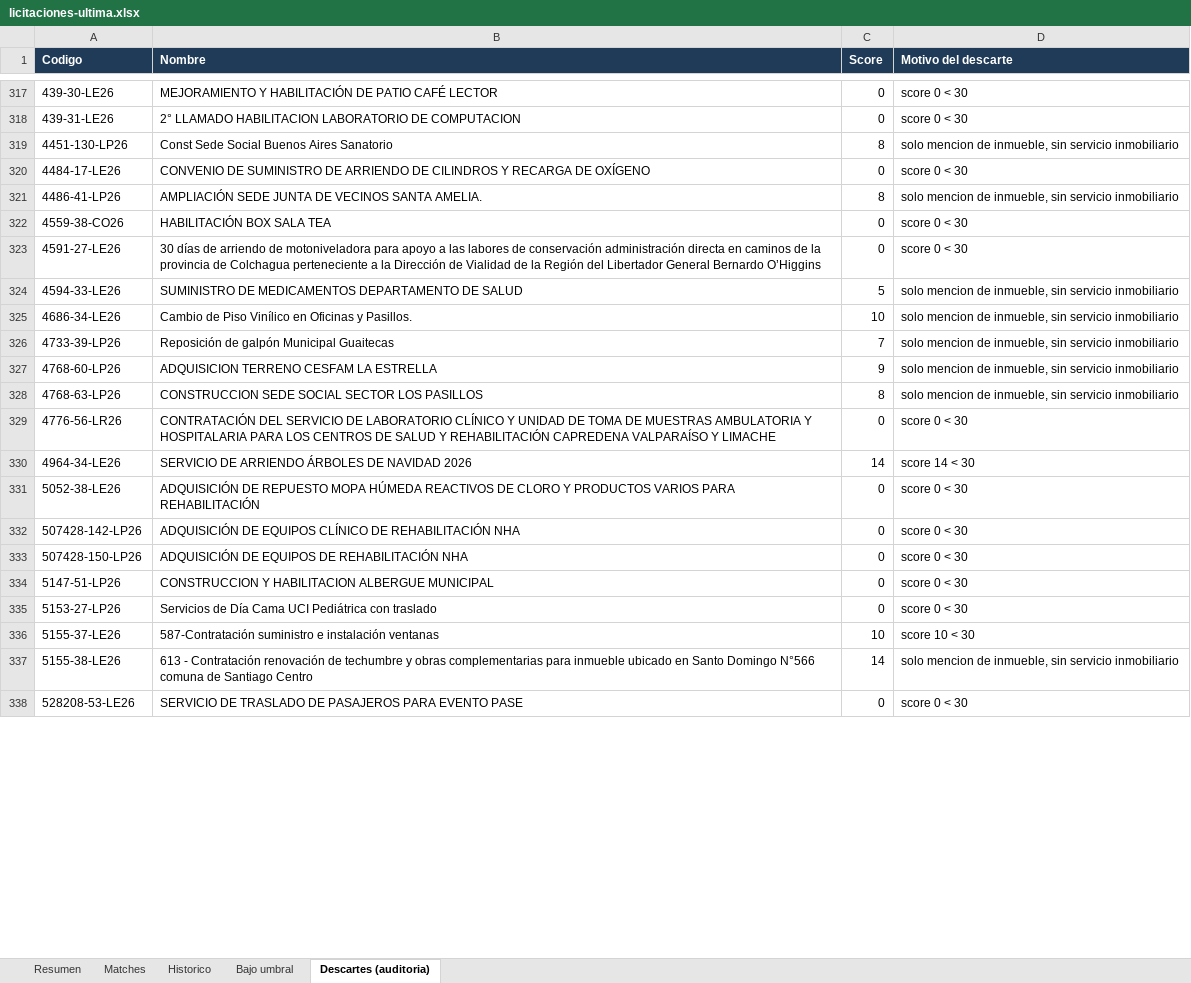
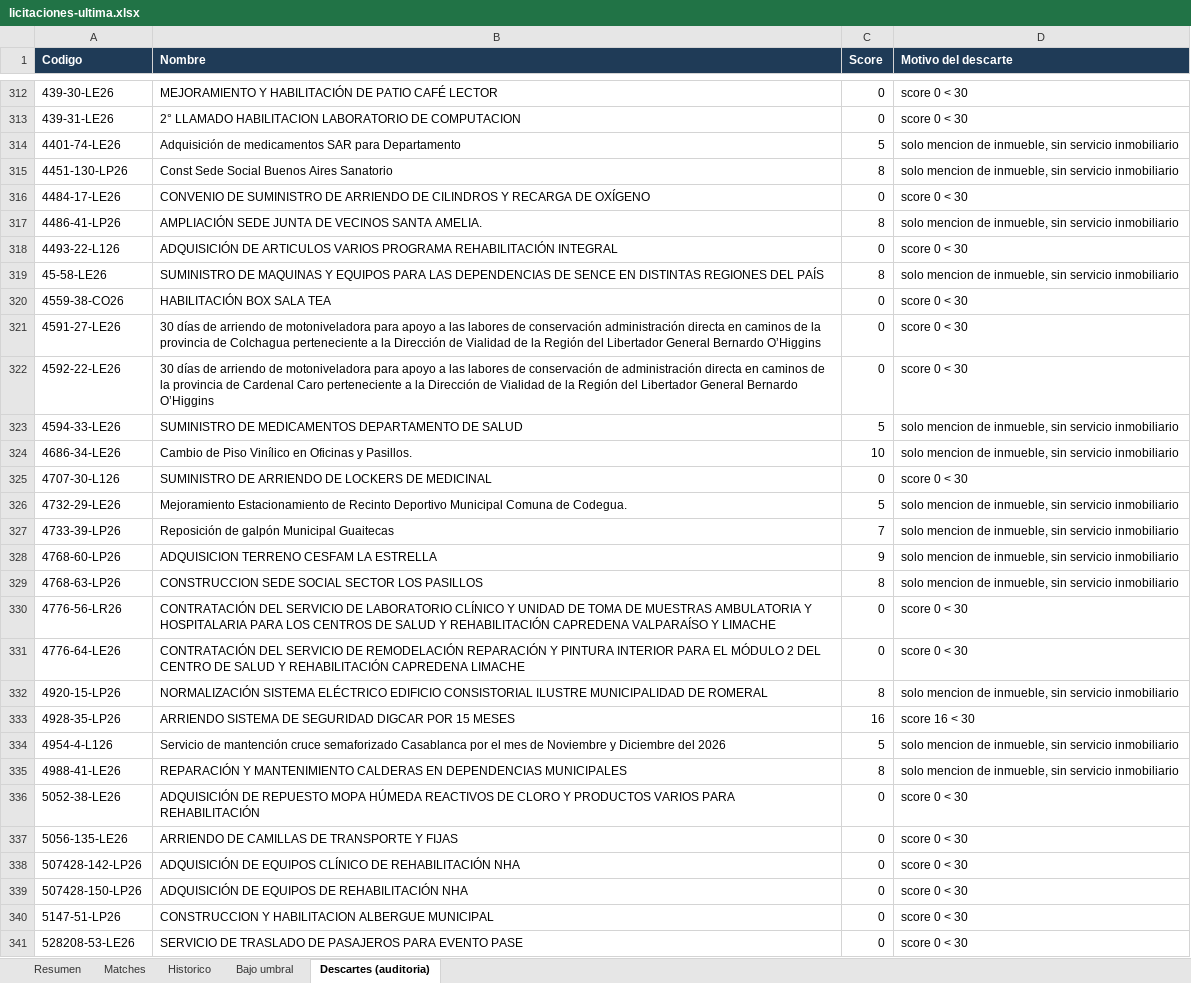
Before and after one commit to Strolj-Oderlink/radar-licitaciones, an Excel workbook: docs/licitaciones-ultima.xlsx, sheet Descartes (auditoria), drawn as a sheet; only a part is shown, gaps mark what is left out; values as stored, in another font and other column widths than the file's, no borders; removed rows and columns are numbered as before the commit, all else as after; the diff covers the shown part only; the diff names each change by its address in the sheet, - before the commit and + after, or states it on an @@ line.

```diff
--- a/docs/licitaciones-ultima.xlsx (sheet Descartes (auditoria))
+++ b/docs/licitaciones-ultima.xlsx (sheet Descartes (auditoria))
+row 314: 4401-74-LE26 | Adquisición de medicamentos SAR para Departamento | 5 | solo mencion de inmueble, sin servicio inmobiliario
+row 318: 4493-22-L126 | ADQUISICIÓN DE ARTICULOS VARIOS PROGRAMA REHABILITACIÓN INTEGRAL | 0 | score 0 < 30
+row 319: 45-58-LE26 | SUMINISTRO DE MAQUINAS Y EQUIPOS PARA LAS DEPENDENCIAS DE SENCE EN DISTINTAS REGIONES DEL PAÍS | 8 | solo mencion de inmueble, sin servicio inmobiliario
+row 322: 4592-22-LE26 | 30 días de arriendo de motoniveladora para apoyo a las labores de conservación de administración directa en caminos de la provincia de Cardenal Caro perteneciente a la Dirección de Vialidad de la Región del Libertador General Bernardo O’Higgins | 0 | score 0 < 30
+row 325: 4707-30-L126 | SUMINISTRO DE ARRIENDO DE LOCKERS DE MEDICINAL | 0 | score 0 < 30
+row 326: 4732-29-LE26 | Mejoramiento Estacionamiento de Recinto Deportivo Municipal Comuna de Codegua. | 5 | solo mencion de inmueble, sin servicio inmobiliario
-row 330: 4964-34-LE26 | SERVICIO DE ARRIENDO ÁRBOLES DE NAVIDAD 2026 | 14 | score 14 < 30
+row 331: 4776-64-LE26 | CONTRATACIÓN DEL SERVICIO DE REMODELACIÓN REPARACIÓN Y PINTURA INTERIOR PARA EL MÓDULO 2 DEL CENTRO DE SALUD Y REHABILITACIÓN CAPREDENA LIMACHE | 0 | score 0 < 30
+row 332: 4920-15-LP26 | NORMALIZACIÓN SISTEMA ELÉCTRICO EDIFICIO CONSISTORIAL ILUSTRE MUNICIPALIDAD DE ROMERAL | 8 | solo mencion de inmueble, sin servicio inmobiliario
+row 333: 4928-35-LP26 | ARRIENDO SISTEMA DE SEGURIDAD DIGCAR POR 15 MESES | 16 | score 16 < 30
+row 334: 4954-4-L126 | Servicio de mantención cruce semaforizado Casablanca por el mes de Noviembre y Diciembre del 2026 | 5 | solo mencion de inmueble, sin servicio inmobiliario
+row 335: 4988-41-LE26 | REPARACIÓN Y MANTENIMIENTO CALDERAS EN DEPENDENCIAS MUNICIPALES | 8 | solo mencion de inmueble, sin servicio inmobiliario
+row 337: 5056-135-LE26 | ARRIENDO DE CAMILLAS DE TRANSPORTE Y FIJAS | 0 | score 0 < 30
-row 335: 5153-27-LP26 | Servicios de Día Cama UCI Pediátrica con traslado | 0 | score 0 < 30
-row 336: 5155-37-LE26 | 587-Contratación suministro e instalación ventanas | 10 | score 10 < 30
-row 337: 5155-38-LE26 | 613 - Contratación renovación de techumbre y obras complementarias para inmueble ubicado en Santo Domingo N°566 comuna de Santiago Centro | 14 | solo mencion de inmueble, sin servicio inmobiliario
```
Also changed, not shown: 71 added rows, 78 removed rows and 8 edited cells elsewhere in this sheet, sheet Bajo umbral, sheet Historico, sheet Resumen, 5 other files.
